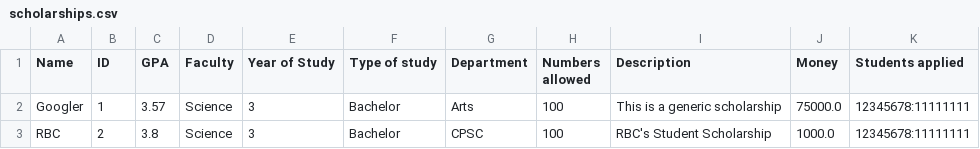
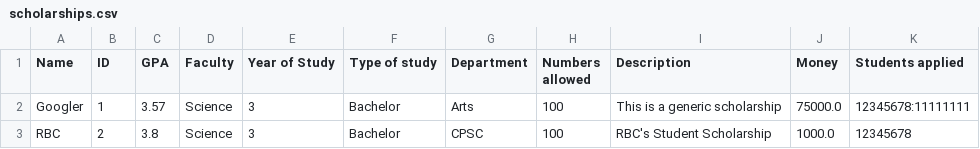
Before and after one commit to stevekhanna/Scholarship---Java, a CSV file: bin/data/scholarships.csv, drawn as a sheet.

Commit message:
Admins can see the scholarships Students have applied for

```diff
--- a/bin/data/scholarships.csv
+++ b/bin/data/scholarships.csv
@@ -2,2 +2,2 @@ Name,ID,GPA,Faculty,Year of Study,Type of study,Department,Numbers allowed,Descr
 Googler,1,3.57,Science,3,Bachelor,Arts,100,This is a generic scholarship,75000.0,12345678:11111111
-RBC,2,3.8,Science,3,Bachelor,CPSC,100,RBC's Student Scholarship,1000.0,12345678:11111111
+RBC,2,3.8,Science,3,Bachelor,CPSC,100,RBC's Student Scholarship,1000.0,12345678
```
Also changed, not shown: bin/data/students.csv, src/data/scholarships.csv, 4 other files.
